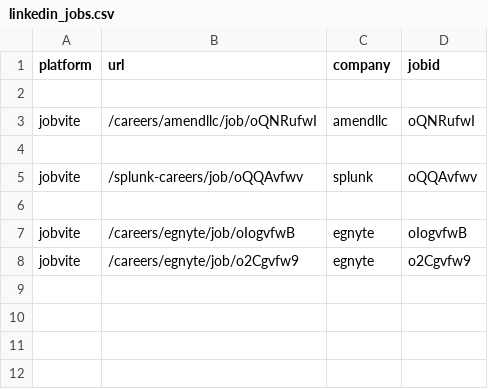
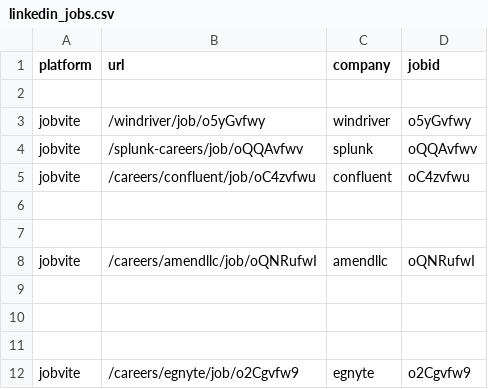
Before and after one commit to WhiteboxHub/projects-jobvite-auto-apply, a CSV file: jobs/linkedin_jobs.csv, drawn as a sheet.

```diff
--- a/jobs/linkedin_jobs.csv
+++ b/jobs/linkedin_jobs.csv
@@ -2,7 +2,11 @@ platform,url, company, jobid
 
+jobvite,/windriver/job/o5yGvfwy,windriver,o5yGvfwy
+jobvite,/splunk-careers/job/oQQAvfwv,splunk,oQQAvfwv
+jobvite,/careers/confluent/job/oC4zvfwu,confluent,oC4zvfwu
+
+
 jobvite,/careers/amendllc/job/oQNRufwI,amendllc,oQNRufwI
 
-jobvite,/splunk-careers/job/oQQAvfwv,splunk,oQQAvfwv
 
-jobvite,/careers/egnyte/job/oIogvfwB,egnyte,oIogvfwB
+
 jobvite,/careers/egnyte/job/o2Cgvfw9,egnyte,o2Cgvfw9
```
Also changed, not shown: 6 other files.
